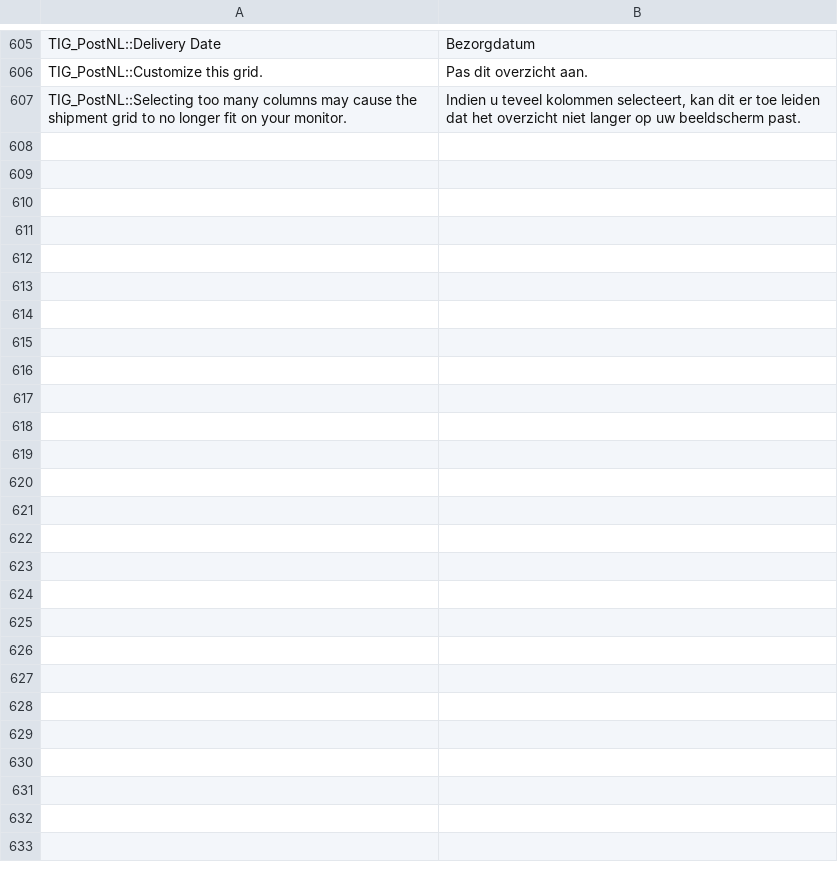
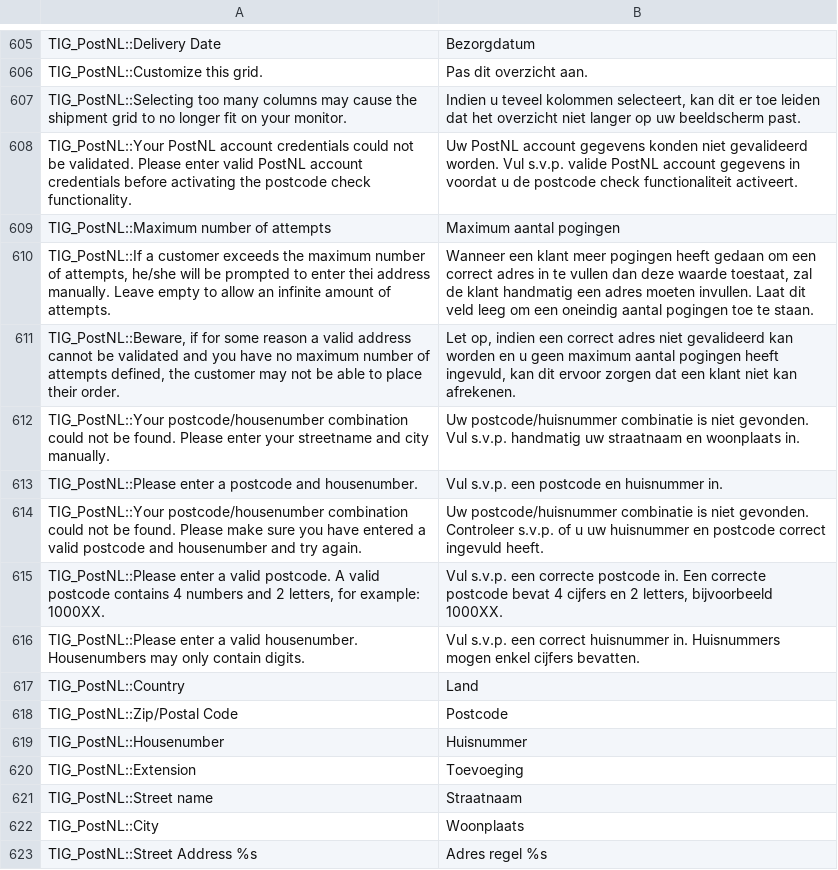
Before and after one commit to postnl/postnl-magento1-End-of-life, a CSV file: app/locale/nl_NL/TIG_PostNL.csv, drawn as a sheet; only a part is shown, gaps mark what is left out; the diff names each change by its address in the sheet, - before the commit and + after, or states it on an @@ line.

Commit message:
updated translations for postcode check

```diff
--- a/app/locale/nl_NL/TIG_PostNL.csv
+++ b/app/locale/nl_NL/TIG_PostNL.csv
+row 608: TIG_PostNL::Your PostNL account credentials could not be validated. Please enter valid PostNL account credentials before activating the postcode check functionality. | Uw PostNL account gegevens konden niet gevalideerd worden. Vul s.v.p. valide PostNL account gegevens in voordat u de postcode check functionaliteit activeert.
+row 609: TIG_PostNL::Maximum number of attempts | Maximum aantal pogingen
+row 610: TIG_PostNL::If a customer exceeds the maximum number of attempts, he/she will be prompted to enter thei address manually. Leave empty to allow an infinite amount of attempts. | Wanneer een klant meer pogingen heeft gedaan om een correct adres in te vullen dan deze waarde toestaat, zal de klant handmatig een adres moeten invullen. Laat dit veld leeg om een oneindig aantal pogingen toe te staan.
+row 611: TIG_PostNL::Beware, if for some reason a valid address cannot be validated and you have no maximum number of attempts defined, the customer may not be able to place their order. | Let op, indien een correct adres niet gevalideerd kan worden en u geen maximum aantal pogingen heeft ingevuld, kan dit ervoor zorgen dat een klant niet kan afrekenen.
+row 612: TIG_PostNL::Your postcode/housenumber combination could not be found. Please enter your streetname and city manually. | Uw postcode/huisnummer combinatie is niet gevonden. Vul s.v.p. handmatig uw straatnaam en woonplaats in.
+row 613: TIG_PostNL::Please enter a postcode and housenumber. | Vul s.v.p. een postcode en huisnummer in.
+row 614: TIG_PostNL::Your postcode/housenumber combination could not be found. Please make sure you have entered a valid postcode and housenumber and try again. | Uw postcode/huisnummer combinatie is niet gevonden. Controleer s.v.p. of u uw huisnummer en postcode correct ingevuld heeft.
+row 615: TIG_PostNL::Please enter a valid postcode. A valid postcode contains 4 numbers and 2 letters, for example: 1000XX. | Vul s.v.p. een correcte postcode in. Een correcte postcode bevat 4 cijfers en 2 letters, bijvoorbeeld 1000XX.
+row 616: TIG_PostNL::Please enter a valid housenumber. Housenumbers may only contain digits. | Vul s.v.p. een correct huisnummer in. Huisnummers mogen enkel cijfers bevatten.
+row 617: TIG_PostNL::Country | Land
+row 618: TIG_PostNL::Zip/Postal Code | Postcode
+row 619: TIG_PostNL::Housenumber | Huisnummer
+row 620: TIG_PostNL::Extension | Toevoeging
+row 621: TIG_PostNL::Street name | Straatnaam
+row 622: TIG_PostNL::City | Woonplaats
+row 623: TIG_PostNL::Street Address %s | Adres regel %s
```
Also changed, not shown: 5 other files.
